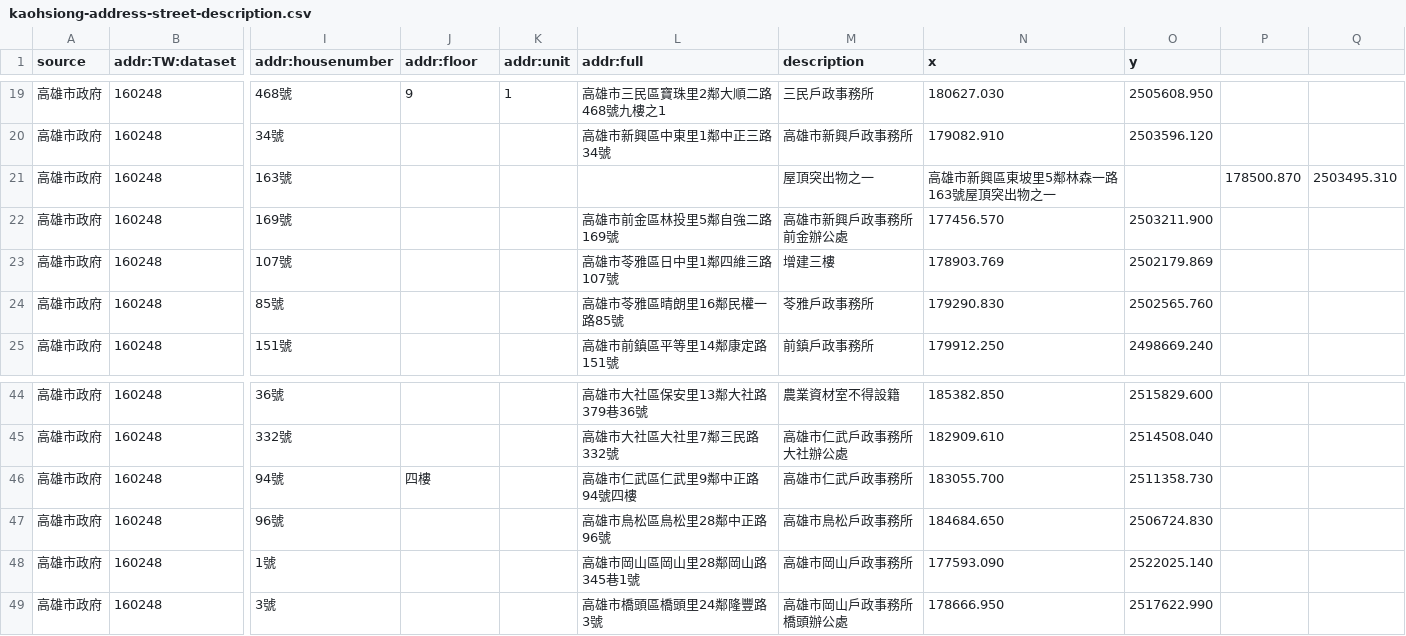
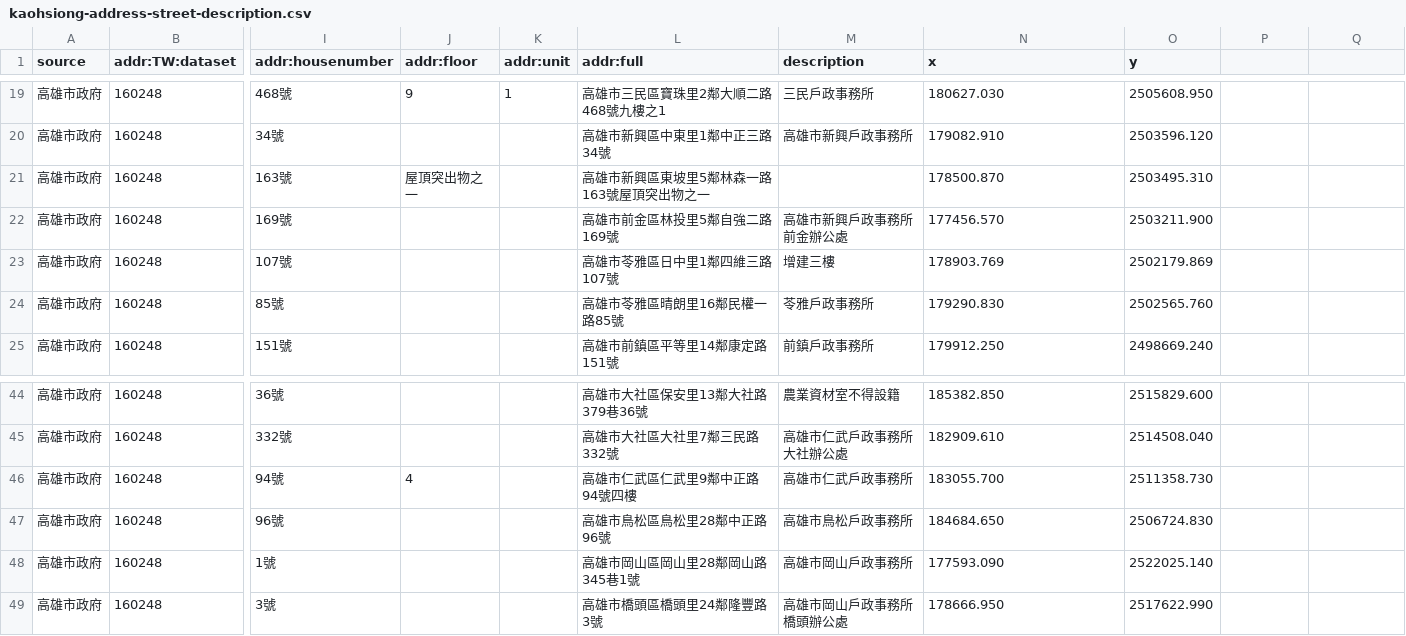
Before and after one commit to OsmHackTW/address-TW, a CSV file: kaohsiong-address-street-description.csv, drawn as a sheet; only a part is shown, gaps mark what is left out; the diff names each change by its address in the sheet, - before the commit and + after, or states it on an @@ line.

Commit message:
Update kaohsiong-address-street-description.csv

```diff
--- a/kaohsiong-address-street-description.csv
+++ b/kaohsiong-address-street-description.csv
-J21 (addr:floor): (empty)
+J21 (addr:floor): 屋頂突出物之一
-L21 (addr:full): (empty)
+L21 (addr:full): 高雄市新興區東坡里5鄰林森一路163號屋頂突出物之一
-M21 (description): 屋頂突出物之一
+M21 (description): (empty)
-N21 (x): 高雄市新興區東坡里5鄰林森一路163號屋頂突出物之一
+N21 (x): 178500.870
-O21 (y): (empty)
+O21 (y): 2503495.310
-P21: 178500.870
+P21: (empty)
-Q21: 2503495.310
+Q21: (empty)
-J46 (addr:floor): 四樓
+J46 (addr:floor): 4
```
